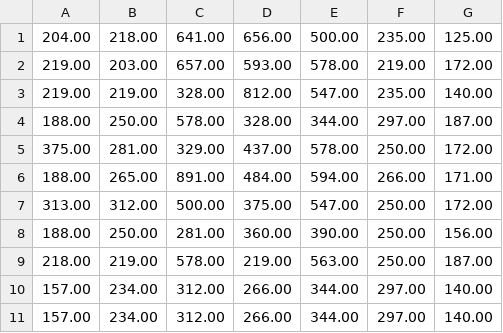
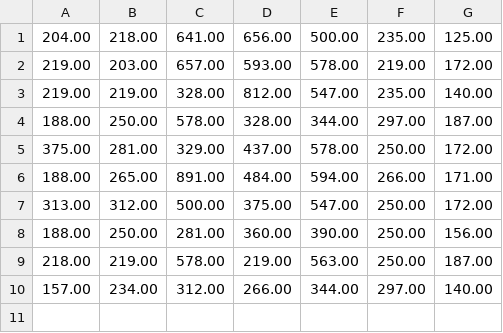
Before and after one commit to coderkrishna/QMUL_Analysis, a CSV file: QUML_Keystrokes/QUML_Keystrokes/Latency Data/user5.csv, drawn as a sheet; the diff names each change by its address in the sheet, - before the commit and + after, or states it on an @@ line.

```diff
--- a/QUML_Keystrokes/QUML_Keystrokes/Latency Data/user5.csv
+++ b/QUML_Keystrokes/QUML_Keystrokes/Latency Data/user5.csv
-row 11: 157.00 | 234.00 | 312.00 | 266.00 | 344.00 | 297.00 | 140.00
```
Also changed, not shown: 16 other files.
